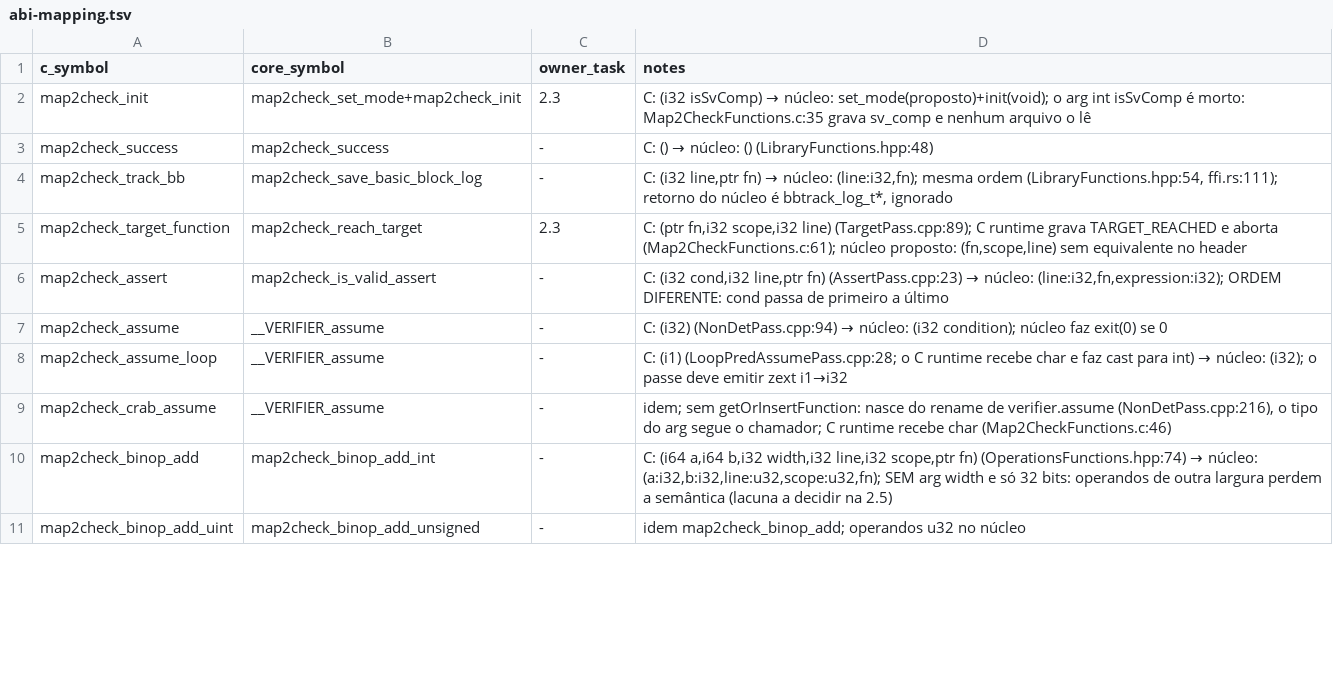
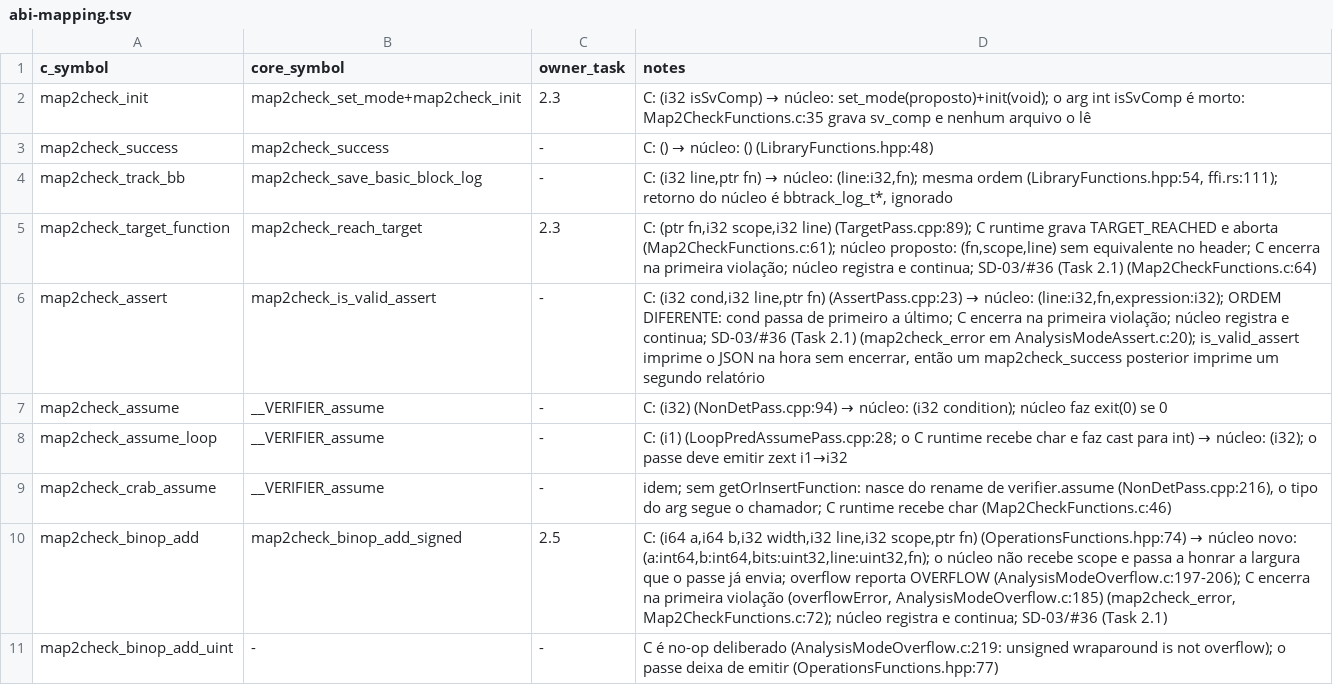
Before and after one commit to hbgit/map2check-library, a TSV file: docs/cutover/abi-mapping.tsv, drawn as a sheet; only a part is shown; the diff covers the shown part only.

Commit message:
docs: fix the cutover ABI mapping after review (unsigned binops, widths, overflowError, termination notes)

```diff
--- a/docs/cutover/abi-mapping.tsv
+++ b/docs/cutover/abi-mapping.tsv
@@ -4,4 +4,4 @@ map2check_success	map2check_success	-	C: () → núcleo: () (LibraryFunctions.hp
 map2check_track_bb	map2check_save_basic_block_log	-	C: (i32 line,ptr fn) → núcleo: (line:i32,fn); mesma ordem (LibraryFunctions.hpp:54, ffi.rs:111); retorno do núcleo é bbtrack_log_t*, ignorado
-map2check_target_function	map2check_reach_target	2.3	C: (ptr fn,i32 scope,i32 line) (TargetPass.cpp:89); C runtime grava TARGET_REACHED e aborta (Map2CheckFunctions.c:61); núcleo proposto: (fn,scope,line) sem equivalente no header
-map2check_assert	map2check_is_valid_assert	-	C: (i32 cond,i32 line,ptr fn) (AssertPass.cpp:23) → núcleo: (line:i32,fn,expression:i32); ORDEM DIFERENTE: cond passa de primeiro a último
+map2check_target_function	map2check_reach_target	2.3	C: (ptr fn,i32 scope,i32 line) (TargetPass.cpp:89); C runtime grava TARGET_REACHED e aborta (Map2CheckFunctions.c:61); núcleo proposto: (fn,scope,line) sem equivalente no header; C encerra na primeira violação; núcleo registra e continua; SD-03/#36 (Task 2.1) (Map2CheckFunctions.c:64)
+map2check_assert	map2check_is_valid_assert	-	C: (i32 cond,i32 line,ptr fn) (AssertPass.cpp:23) → núcleo: (line:i32,fn,expression:i32); ORDEM DIFERENTE: cond passa de primeiro a último; C encerra na primeira violação; núcleo registra e continua; SD-03/#36 (Task 2.1) (map2check_error em AnalysisModeAssert.c:20); is_valid_assert imprime o JSON na hora sem encerrar, então um map2check_success posterior imprime um segundo relatório
 map2check_assume	__VERIFIER_assume	-	C: (i32) (NonDetPass.cpp:94) → núcleo: (i32 condition); núcleo faz exit(0) se 0
@@ -9,3 +9,3 @@ map2check_assume_loop	__VERIFIER_assume	-	C: (i1) (LoopPredAssumePass.cpp:28; o
 map2check_crab_assume	__VERIFIER_assume	-	idem; sem getOrInsertFunction: nasce do rename de verifier.assume (NonDetPass.cpp:216), o tipo do arg segue o chamador; C runtime recebe char (Map2CheckFunctions.c:46)
-map2check_binop_add	map2check_binop_add_int	-	C: (i64 a,i64 b,i32 width,i32 line,i32 scope,ptr fn) (OperationsFunctions.hpp:74) → núcleo: (a:i32,b:i32,line:u32,scope:u32,fn); SEM arg width e só 32 bits: operandos de outra largura perdem a semântica (lacuna a decidir na 2.5)
-map2check_binop_add_uint	map2check_binop_add_unsigned	-	idem map2check_binop_add; operandos u32 no núcleo
+map2check_binop_add	map2check_binop_add_signed	2.5	C: (i64 a,i64 b,i32 width,i32 line,i32 scope,ptr fn) (OperationsFunctions.hpp:74) → núcleo novo: (a:int64,b:int64,bits:uint32,line:uint32,fn); o núcleo não recebe scope e passa a honrar a largura que o passe já envia; overflow reporta OVERFLOW (AnalysisModeOverflow.c:197-206); C encerra na primeira violação (overflowError, AnalysisModeOverflow.c:185) (map2check_error, Map2CheckFunctions.c:72); núcleo registra e continua; SD-03/#36 (Task 2.1)
+map2check_binop_add_uint	-	-	C é no-op deliberado (AnalysisModeOverflow.c:219: unsigned wraparound is not overflow); o passe deixa de emitir (OperationsFunctions.hpp:77)
```
Also changed, not shown: 1 added row and 36 edited cells elsewhere in this file, docs/cutover/symbol-matrix.tsv, 2 other files.
